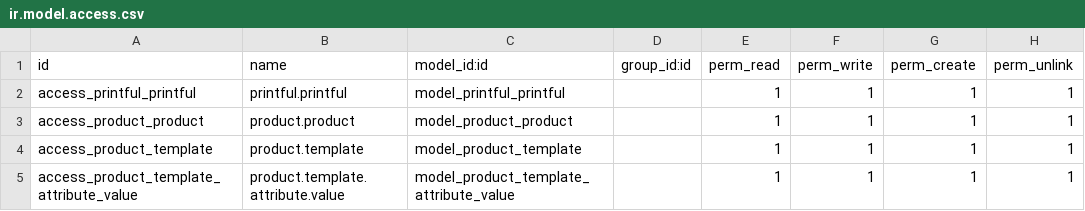
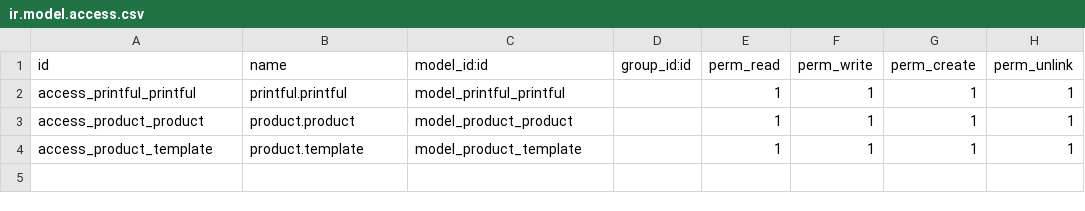
Before and after one commit to inluck/printful_connect, a CSV file: security/ir.model.access.csv, drawn as a sheet.

Commit message:
Update ir.model.access.csv

```diff
--- a/security/ir.model.access.csv
+++ b/security/ir.model.access.csv
@@ -4,2 +4 @@ access_product_product,product.product,model_product_product,,1,1,1,1
 access_product_template,product.template,model_product_template,,1,1,1,1
-access_product_template_attribute_value,product.template.attribute.value,model_product_template_attribute_value,,1,1,1,1
```
